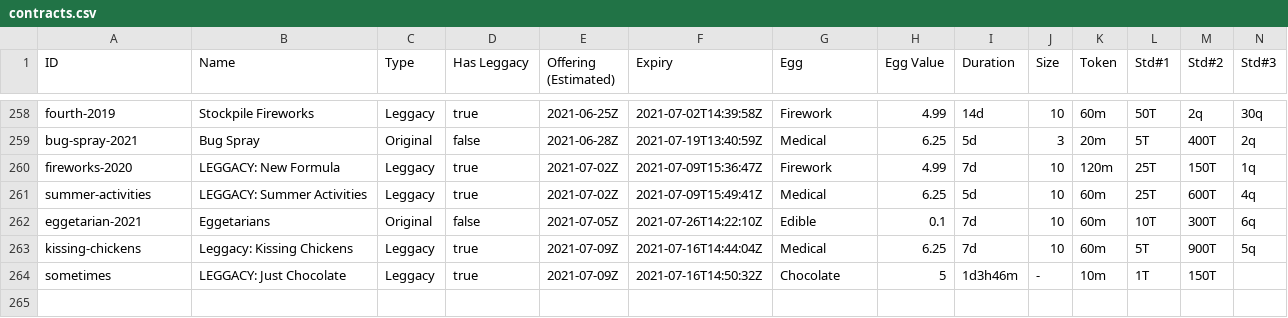
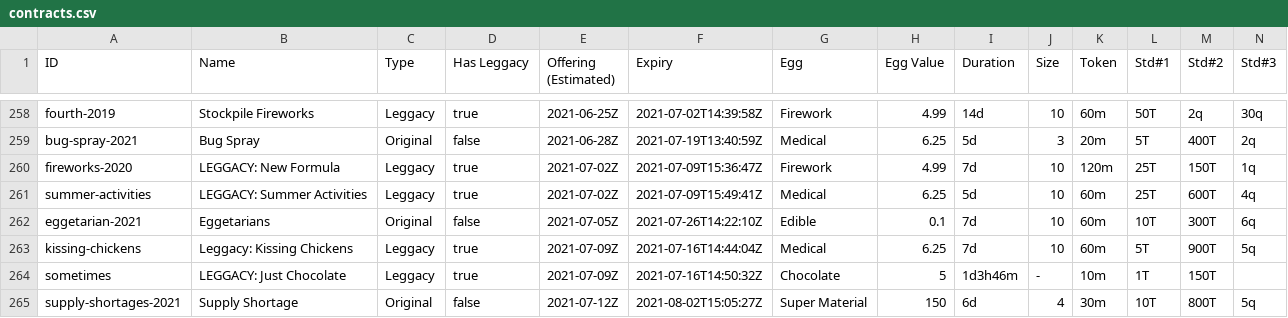
Before and after one commit to fanaticscripter/EggContractor, a CSV file: misc/ContractAggregator/data/contracts.csv, drawn as a sheet; only a part is shown, gaps mark what is left out; rows hold the shown columns only; the diff names each change by its address in the sheet, - before the commit and + after, or states it on an @@ line.

```diff
--- a/misc/ContractAggregator/data/contracts.csv
+++ b/misc/ContractAggregator/data/contracts.csv
+row 265: supply-shortages-2021 | Supply Shortage | Original | false | 2021-07-12Z | 2021-08-02T15:05:27Z | Super Material | 150 | 6d | 4 | 30m | 10T | 800T | 5q
```
